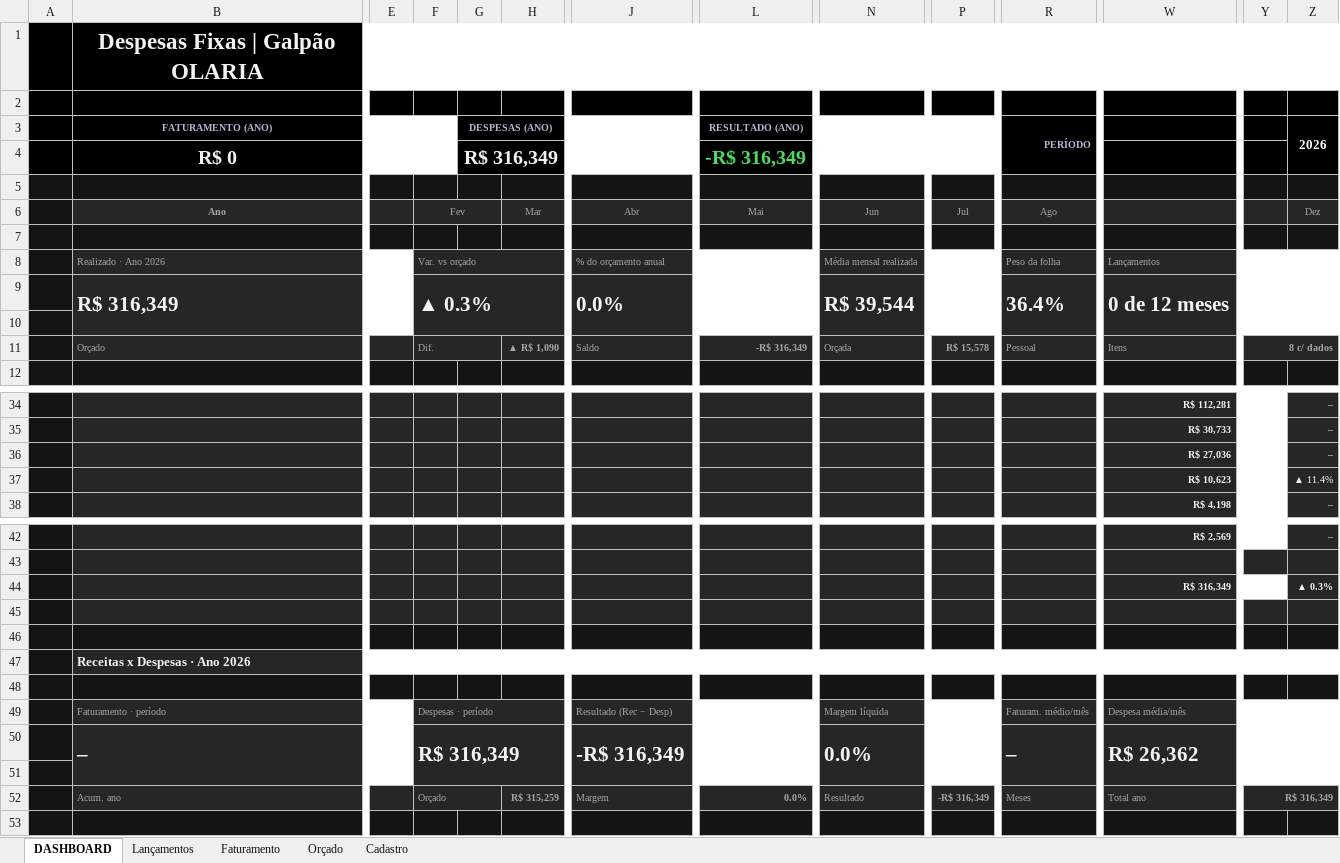
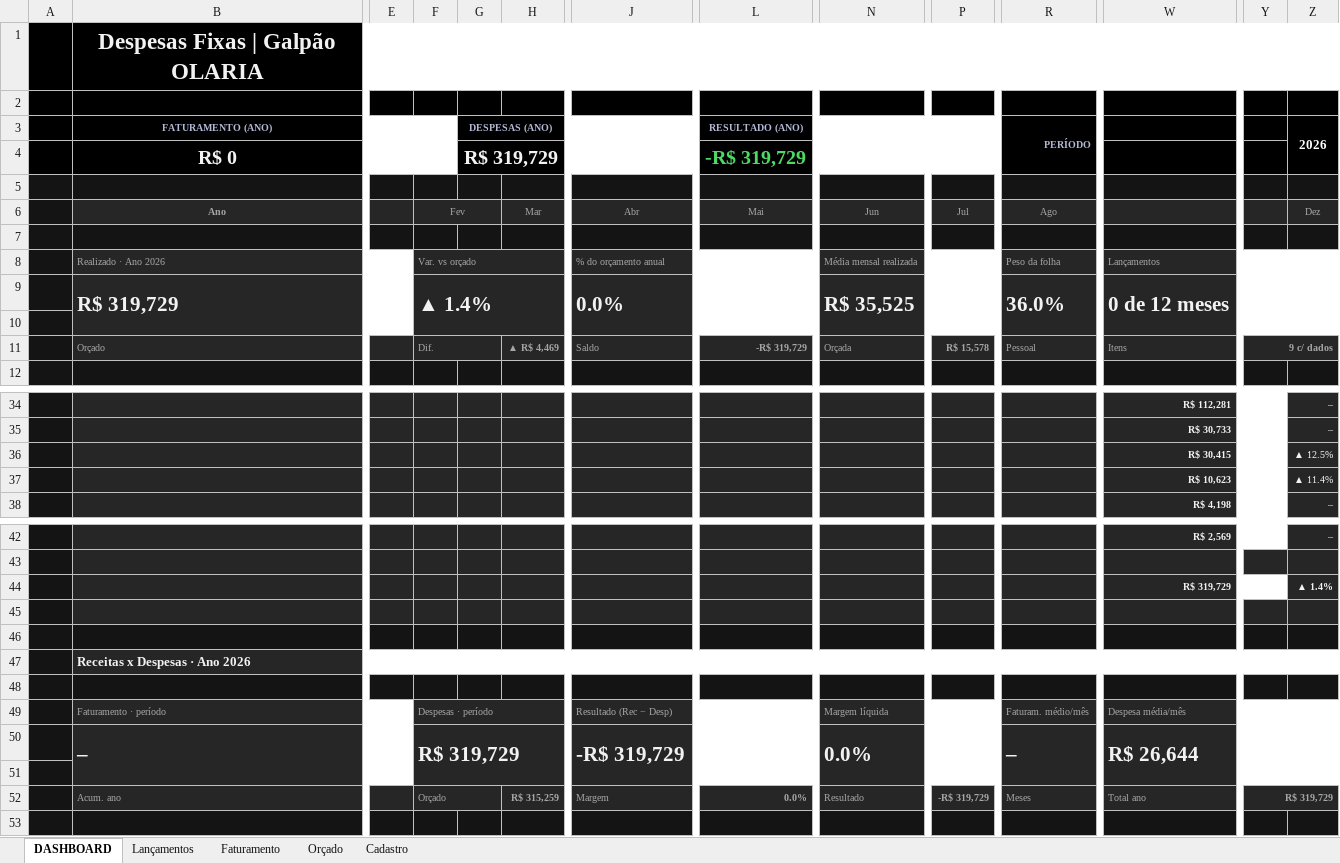
Before and after one commit to lelisson/GALPAO_OLARIA, an Excel workbook: data/CUSTOS OLARIA.xlsx, sheet DASHBOARD, drawn as a sheet; only a part is shown, gaps mark what is left out; values as stored, in another font and other column widths than the file's, no borders; charts and pictures and conditional formats not drawn; removed rows and columns are numbered as before the commit, all else as after; rows hold the shown columns only; the diff names each change by its address in the sheet, - before the commit and + after, or states it on an @@ line.

```diff
--- a/data/CUSTOS OLARIA.xlsx (sheet DASHBOARD)
+++ b/data/CUSTOS OLARIA.xlsx (sheet DASHBOARD)
-G4 (DESPESAS (ANO)): R$ 316,349
+G4 (DESPESAS (ANO)): R$ 319,729
-L4 (RESULTADO (ANO)): -R$ 316,349
+L4 (RESULTADO (ANO)): -R$ 319,729
-row 9:  | R$ 316,349 |  | ▲ 0.3% |  |  | 0.0% |  | R$ 39,544 |  | 36.4% | 0 de 12 meses
+row 9:  | R$ 319,729 |  | ▲ 1.4% |  |  | 0.0% |  | R$ 35,525 |  | 36.0% | 0 de 12 meses
-H11: ▲ R$ 1,090
+H11: ▲ R$ 4,469
-L11 (RESULTADO (ANO)): -R$ 316,349
+L11 (RESULTADO (ANO)): -R$ 319,729
-Y11: 8 c/ dados
+Y11: 9 c/ dados
-W36: R$ 27,036
+W36: R$ 30,415
-Z36 (2026): –
+Z36 (2026): ▲ 12.5%
-W44: R$ 316,349
+W44: R$ 319,729
-Z44 (2026): ▲ 0.3%
+Z44 (2026): ▲ 1.4%
-F50: R$ 316,349
+F50: R$ 319,729
-J50: -R$ 316,349
+J50: -R$ 319,729
-W50: R$ 26,362
+W50: R$ 26,644
-P52: -R$ 316,349
+P52: -R$ 319,729
-Y52: R$ 316,349
+Y52: R$ 319,729
```
Also changed, not shown: sheet Lançamentos, hidden cells, charts or pictures.
